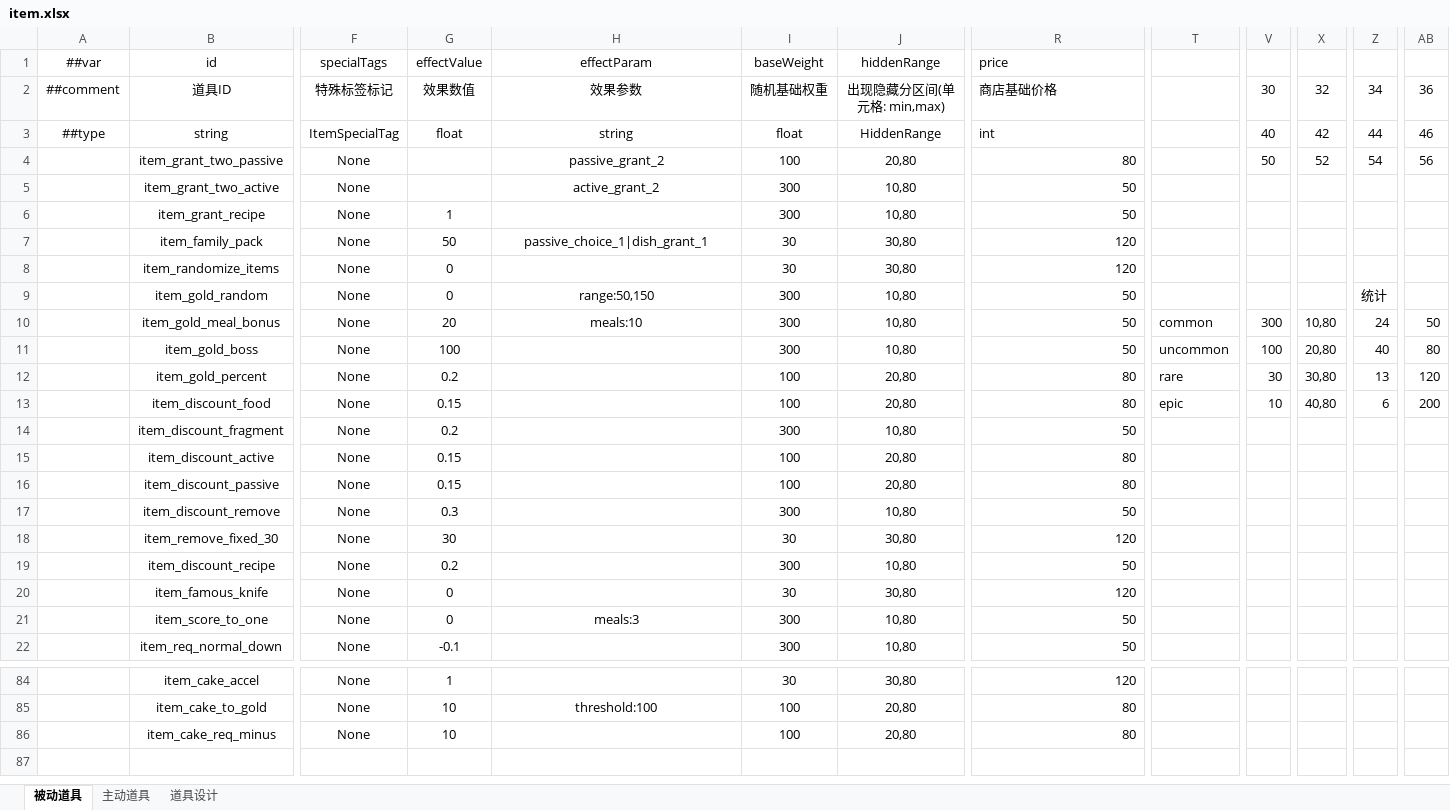
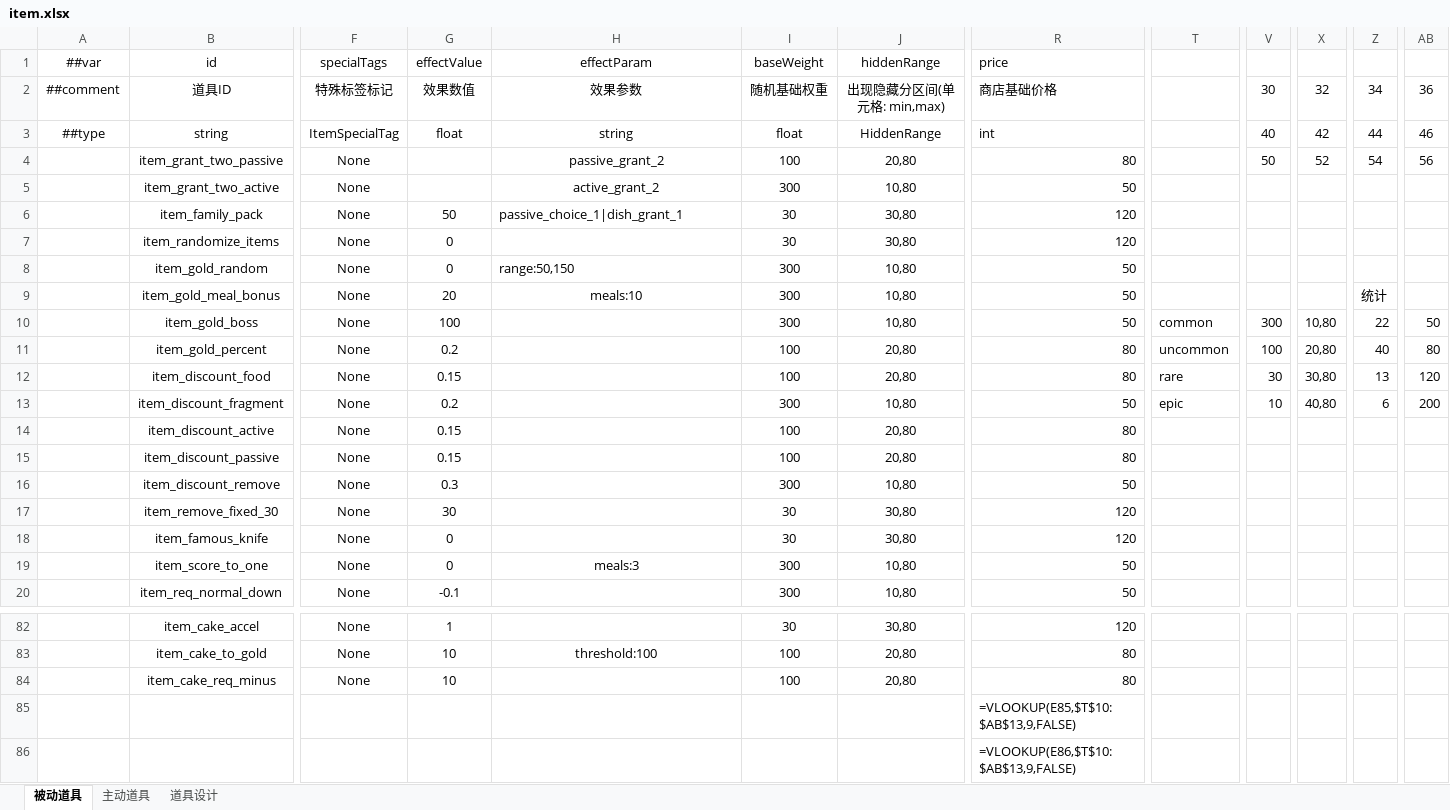
Before and after one commit to 2563495284/gourmetproject, an Excel workbook: GourmetProject/GameConfig/Datas/item.xlsx, sheet 被动道具, drawn as a sheet; only a part is shown, gaps mark what is left out; values as stored, in another font and other column widths than the file's, no borders; formulas without a stored value are shown as written; removed rows and columns are numbered as before the commit, all else as after; rows hold the shown columns only; the diff covers the shown part only; the diff names each change by its address in the sheet, - before the commit and + after, or states it on an @@ line.

```diff
--- a/GourmetProject/GameConfig/Datas/item.xlsx (sheet 被动道具)
+++ b/GourmetProject/GameConfig/Datas/item.xlsx (sheet 被动道具)
-row 6:  | item_grant_recipe | None | 1 |  | 300 | 10,80 | 50
-H6 alignment: center
+H6 alignment: left
-H8 alignment: center
+H8 alignment: left
-Z8: 统计
+Z8: (empty)
-T9: common
+T9: (empty)
-V9: 300
+V9: (empty)
-X9: 10,80
+X9: (empty)
-Z9: 24
+Z9: 统计
-AB9: 50
+AB9: (empty)
-T10: uncommon
+T10: common
-V10: 100
+V10: 300
-X10: 20,80
+X10: 10,80
-Z10: 40
+Z10: 22
-AB10: 80
+AB10: 50
-T11: rare
+T11: uncommon
-V11: 30
+V11: 100
-X11: 30,80
+X11: 20,80
-Z11: 13
+Z11: 40
-AB11: 120
+AB11: 80
-T12: epic
+T12: rare
-V12: 10
+V12: 30
-X12: 40,80
+X12: 30,80
-Z12: 6
+Z12: 13
-AB12: 200
+AB12: 120
-T13: (empty)
+T13: epic
-V13: (empty)
+V13: 10
-X13: (empty)
+X13: 40,80
-Z13: (empty)
+Z13: 6
-AB13: (empty)
+AB13: 200
-row 19:  | item_discount_recipe | None | 0.2 |  | 300 | 10,80 | 50
+row 85:  |  |  |  |  |  |  | =VLOOKUP(E85,$T$10:$AB$13,9,FALSE)
+row 86:  |  |  |  |  |  |  | =VLOOKUP(E86,$T$10:$AB$13,9,FALSE)
```
Also changed, not shown: cell formats elsewhere in this sheet, sheet 道具设计, formulas that keep their value, GourmetProject/GameConfig/Datas/game_base.xlsx, 50 other files.
